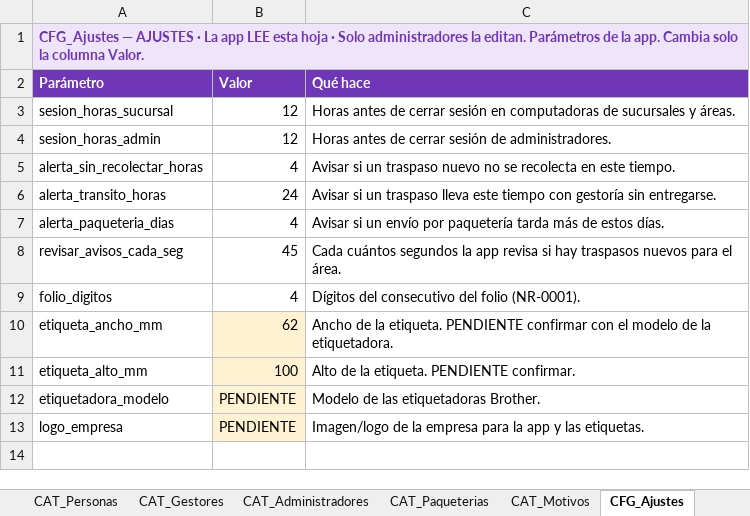
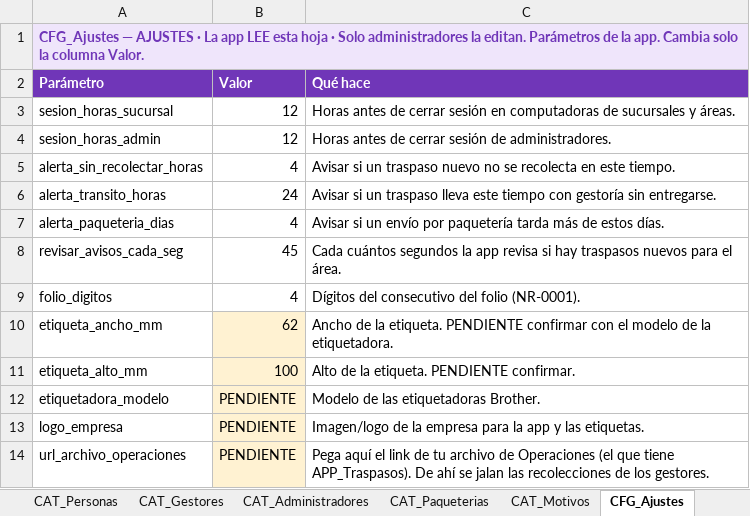
Before and after one commit to Logisitica-Araujo/logistica, an Excel workbook: traspasos/Traspasos_FADERMEX_BD.xlsx, sheet CFG_Ajustes, drawn as a sheet; values as stored, in another font and other column widths than the file's, no borders; the diff names each change by its address in the sheet, - before the commit and + after, or states it on an @@ line.

```diff
--- a/traspasos/Traspasos_FADERMEX_BD.xlsx (sheet CFG_Ajustes)
+++ b/traspasos/Traspasos_FADERMEX_BD.xlsx (sheet CFG_Ajustes)
+row 14: url_archivo_operaciones | PENDIENTE | Pega aquí el link de tu archivo de Operaciones (el que tiene APP_Traspasos). De ahí se jalan las recolecciones de los gestores.
```
Also changed, not shown: sheet LEEME, sheet CAT_Estatus, sheet CAT_Equipos, sheet CAT_Areas, other sheet tabs, 2 other files.
